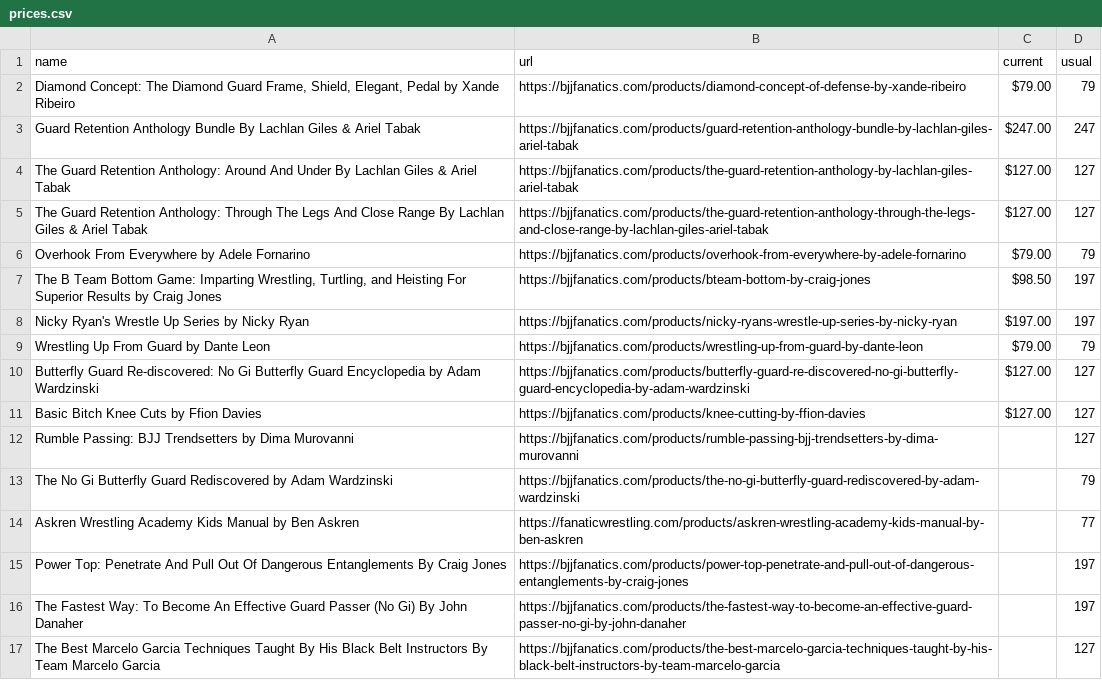
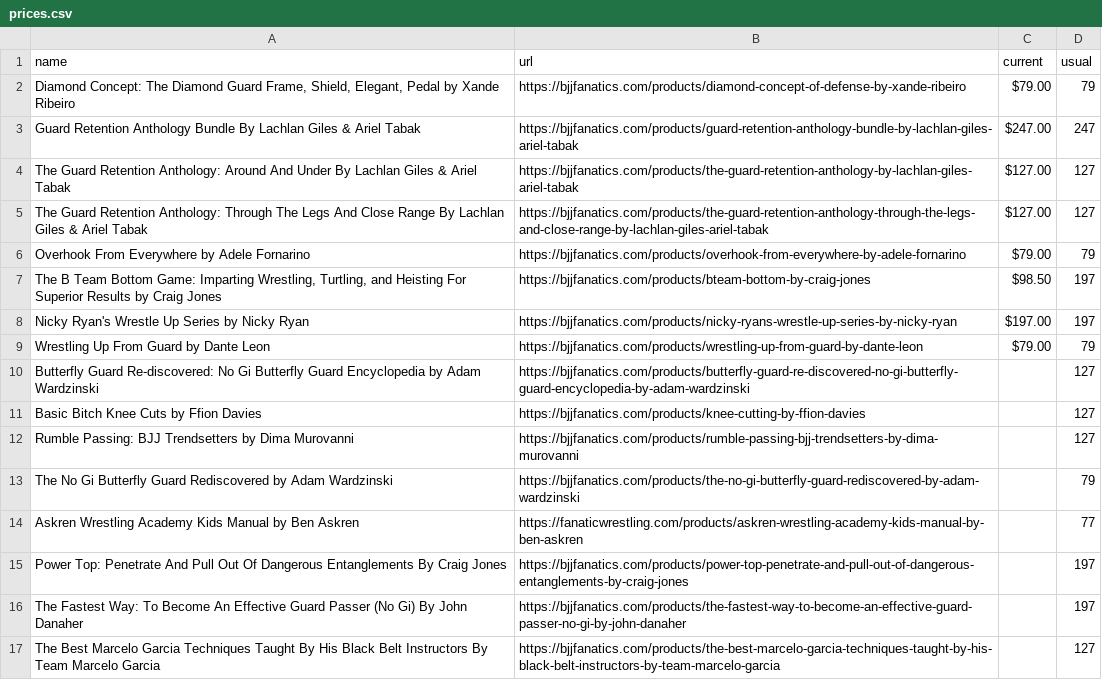
Before and after one commit to eyeseast/fanatics, a CSV file: prices.csv, drawn as a sheet.

```diff
--- a/prices.csv
+++ b/prices.csv
@@ -9,4 +9,4 @@ Nicky Ryan's Wrestle Up Series by Nicky Ryan,https://bjjfanatics.com/products/ni
 Wrestling Up From Guard by Dante Leon,https://bjjfanatics.com/products/wrestling-up-from-guard-by-dante-leon,$79.00,79
-Butterfly Guard Re-discovered: No Gi Butterfly Guard Encyclopedia by Adam Wardzinski,https://bjjfanatics.com/products/butterfly-guard-re-discovered-no-gi-butterfly-guard-encyclopedia-by-adam-wardzinski,$127.00,127
-Basic Bitch Knee Cuts by Ffion Davies,https://bjjfanatics.com/products/knee-cutting-by-ffion-davies,$127.00,127
+Butterfly Guard Re-discovered: No Gi Butterfly Guard Encyclopedia by Adam Wardzinski,https://bjjfanatics.com/products/butterfly-guard-re-discovered-no-gi-butterfly-guard-encyclopedia-by-adam-wardzinski,,127
+Basic Bitch Knee Cuts by Ffion Davies,https://bjjfanatics.com/products/knee-cutting-by-ffion-davies,,127
 Rumble Passing: BJJ Trendsetters by Dima Murovanni,https://bjjfanatics.com/products/rumble-passing-bjj-trendsetters-by-dima-murovanni,,127
```
Also changed, not shown: 1 other file.
